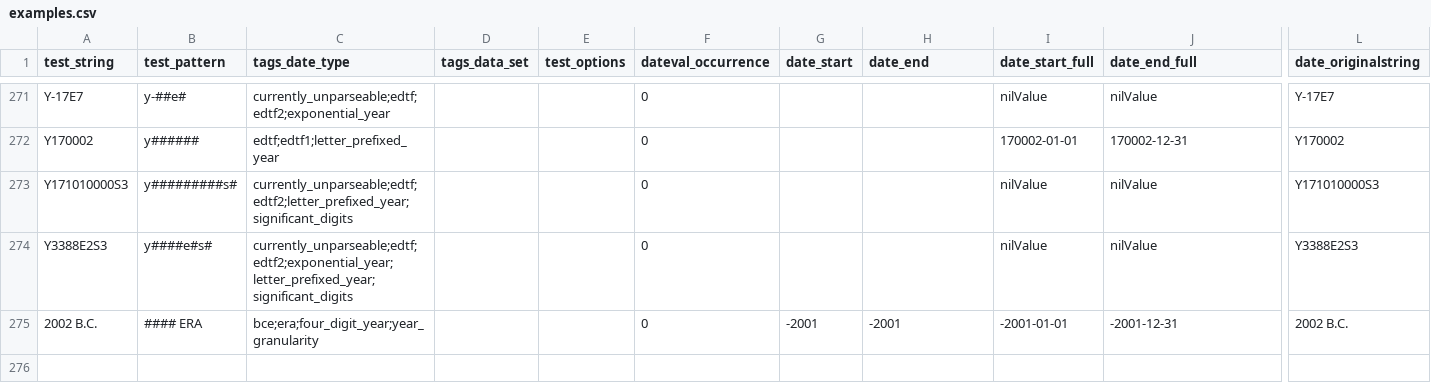
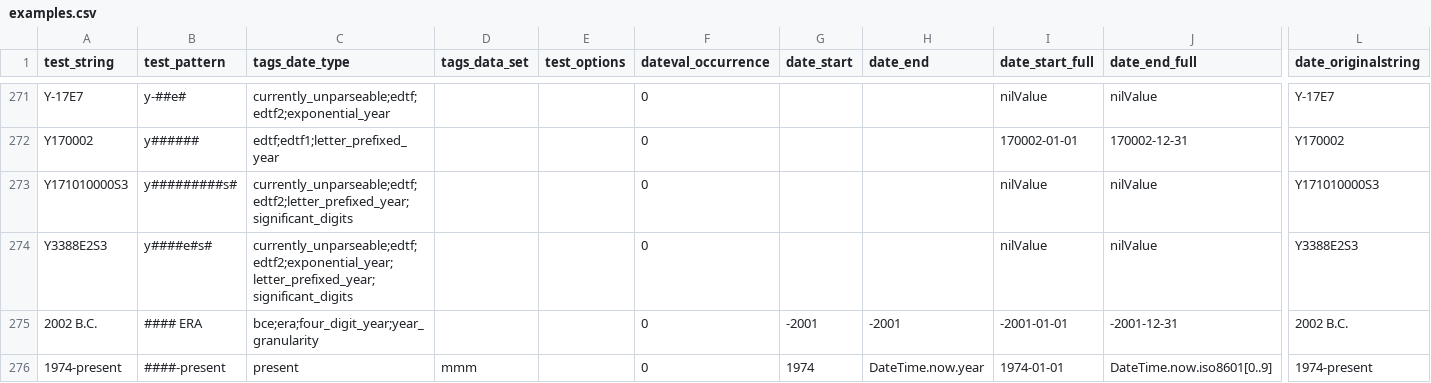
Before and after one commit to kspurgin/emendate, a CSV file: spec/support/examples.csv, drawn as a sheet; only a part is shown, gaps mark what is left out; rows hold the shown columns only; the diff names each change by its address in the sheet, - before the commit and + after, or states it on an @@ line.

Commit message:
Instance_eval expected result strings beginning with 'Date' in examples

```diff
--- a/spec/support/examples.csv
+++ b/spec/support/examples.csv
+row 276: 1974-present | ####-present | present | mmm |  | 0 | 1974 | DateTime.now.year | 1974-01-01 | DateTime.now.iso8601[0..9] | 1974-present
```
Also changed, not shown: 1 other file.
